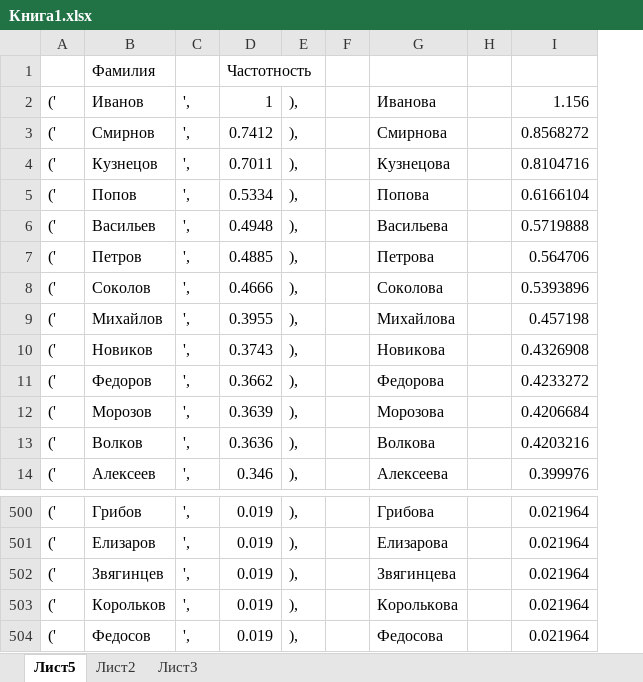
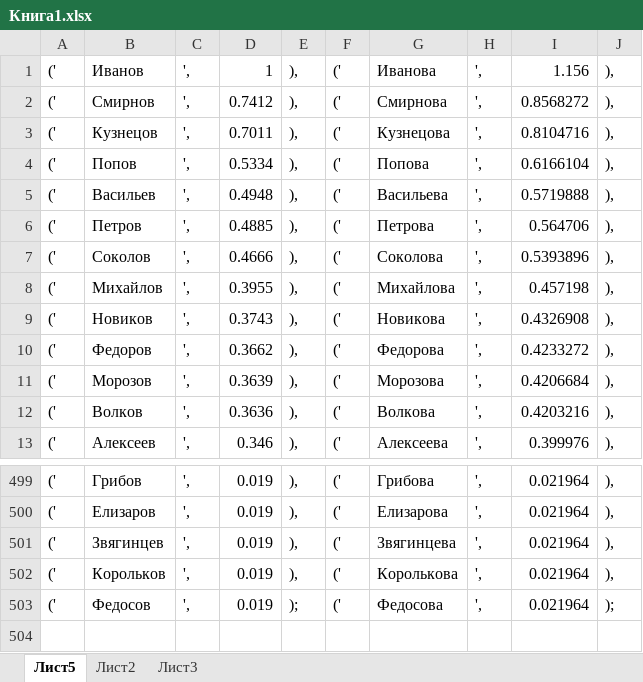
Before and after one commit to superbe/GB_mySQL, an Excel workbook: topic12/Книга1.xlsx, sheet Лист5, drawn as a sheet; only a part is shown, gaps mark what is left out; values as stored, in another font and other column widths than the file's, no borders; removed rows and columns are numbered as before the commit, all else as after; the diff names each change by its address in the sheet, - before the commit and + after, or states it on an @@ line.

```diff
--- a/topic12/Книга1.xlsx (sheet Лист5)
+++ b/topic12/Книга1.xlsx (sheet Лист5)
-column F, empty
+column F, rows 1-13: all ('; rows 499-503: all ('
-column H, empty
+column H, rows 1-13: all ',; rows 499-503: all ',
+column J, rows 1-13: all ),; rows 499-503: ), | ), | ), | ), | );
-row 1:  | Фамилия |  | Частотность
-E503: ),
+E503: );
```
Also changed, not shown: sheet Лист2, sheet Лист3.
